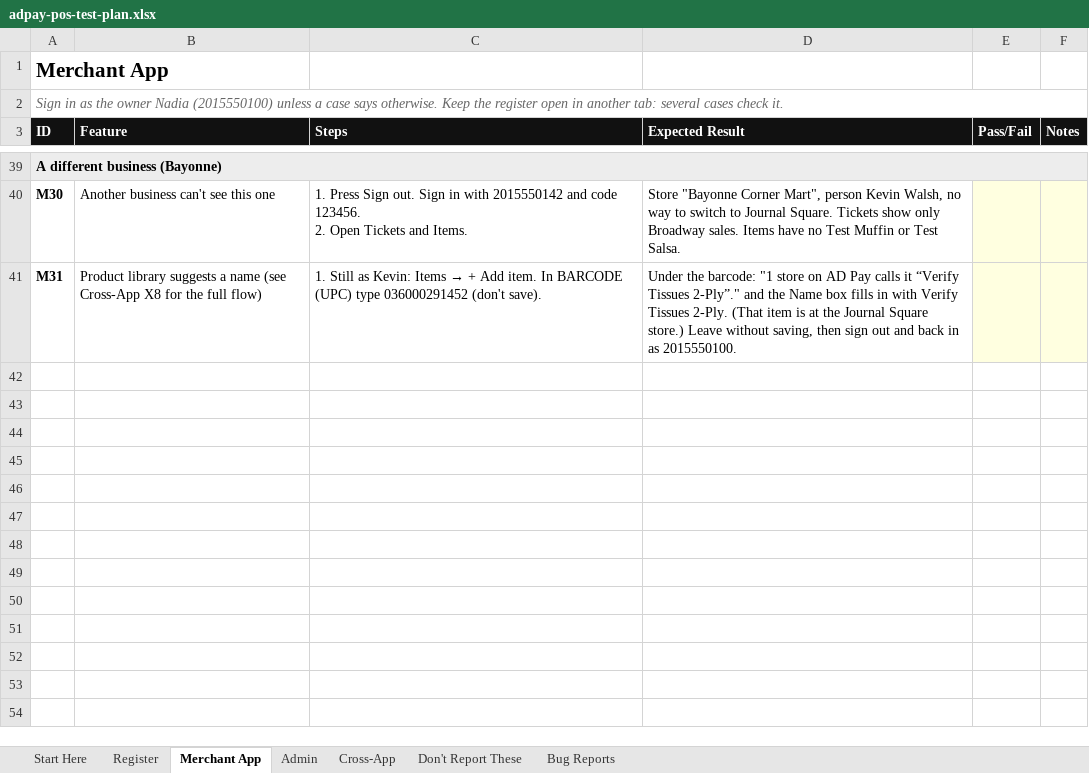
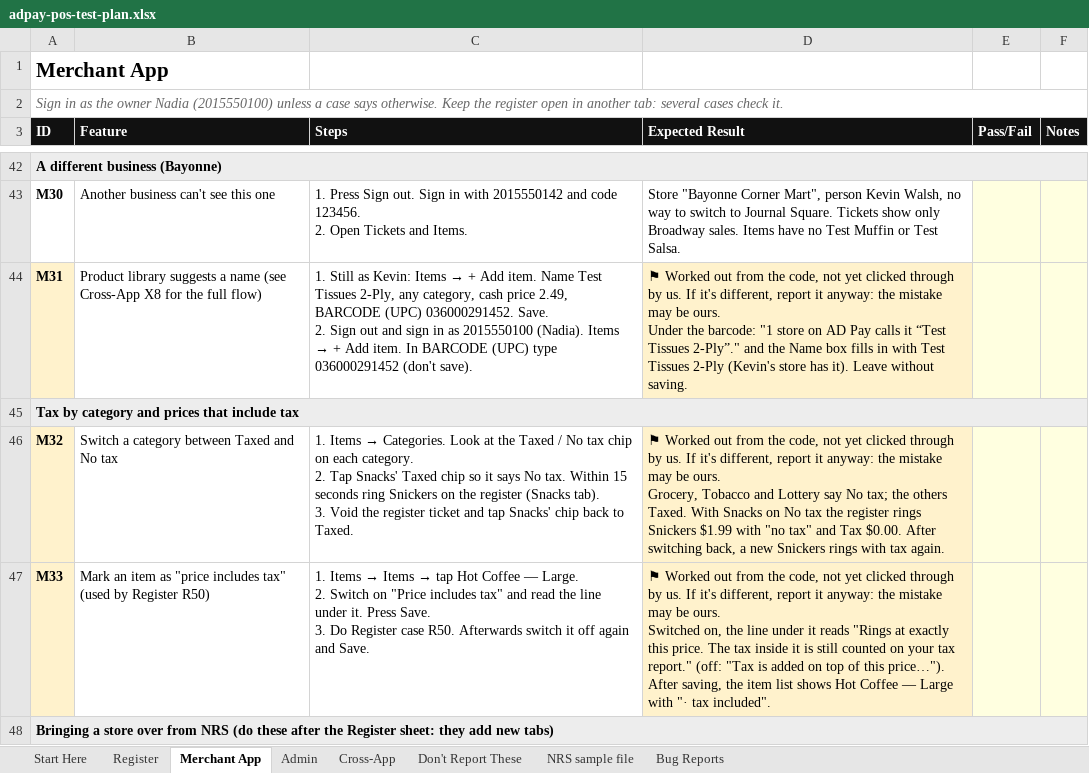
Before and after one commit to adpay41/adpay-pos, an Excel workbook: docs/adpay-pos-test-plan.xlsx, sheet Merchant App, drawn as a sheet; only a part is shown, gaps mark what is left out; values as stored, in another font and other column widths than the file's, no borders; addresses are those after the commit; ↵ is a line break in a cell; the diff covers the shown part only; the diff names each change by its address in the sheet, - before the commit and + after, or states it on an @@ line.

```diff
--- a/docs/adpay-pos-test-plan.xlsx (sheet Merchant App)
+++ b/docs/adpay-pos-test-plan.xlsx (sheet Merchant App)
+sheet tab: NRS sample file
-A44 fill: none
+A44 fill: #FFF2CC
@@ C44 (Steps): …Add item. In BARCODE… → …Add item. Name Test Tissues 2-Ply, any category, cash price 2.49, BARCODE (UPC) 036000291452. Save. ↵ 2. Sign out and sign in as 2015550100 (Nadia). Items → + Add item. In BARCODE… @@
-D44 (Expected Result): Under the barcode: "1 store on AD Pay calls it “Verify Tissues 2-Ply”." and the Name box fills in with Verify Tissues 2-Ply. (That item is at the Journal Square store.) Leave without saving, then sign out and back in as 2015550100.
+D44 (Expected Result): ⚑ Worked out from the code, not yet clicked through by us. If it's different, report it anyway: the mistake may be ours. ↵ Under the barcode: "1 store on AD Pay calls it “Test Tissues 2-Ply”." and the Name box fills in with Test Tissues 2-Ply (Kevin's store has it). Leave without saving.
-D44 fill: none
+D44 fill: #FFF2CC
+row 45: Tax by category and prices that include tax
+row 46: M32 | Switch a category between Taxed and No tax | 1. Items → Categories. Look at the Taxed / No tax chip on each category. ↵ 2. Tap Snacks' Taxed chip so it says No tax. Within 15 seconds ring Snickers on the register (Snacks tab). ↵ 3. Void the register ticket and tap Snacks' chip back to Taxed. | ⚑ Worked out from the code, not yet clicked through by us. If it's different, report it anyway: the mistake may be ours. ↵ Grocery, Tobacco and Lottery say No tax; the others Taxed. With Snacks on No tax the register rings Snickers $1.99 with "no tax" and Tax $0.00. After switching back, a new Snickers rings with tax again.
+row 47: M33 | Mark an item as "price includes tax" (used by Register R50) | 1. Items → Items → tap Hot Coffee — Large. ↵ 2. Switch on "Price includes tax" and read the line under it. Press Save. ↵ 3. Do Register case R50. Afterwards switch it off again and Save. | ⚑ Worked out from the code, not yet clicked through by us. If it's different, report it anyway: the mistake may be ours. ↵ Switched on, the line under it reads "Rings at exactly this price. The tax inside it is still counted on your tax report." (off: "Tax is added on top of this price…"). After saving, the item list shows Hot Coffee — Large with "· tax included".
+row 48: Bringing a store over from NRS (do these after the Register sheet: they add new tabs)
```
Also changed, not shown: 7 added rows and 4 edited cells elsewhere in this sheet, sheet Register, sheet Cross-App, sheet Admin, sheet Don't Report These, sheet Start Here, 5 other files.
